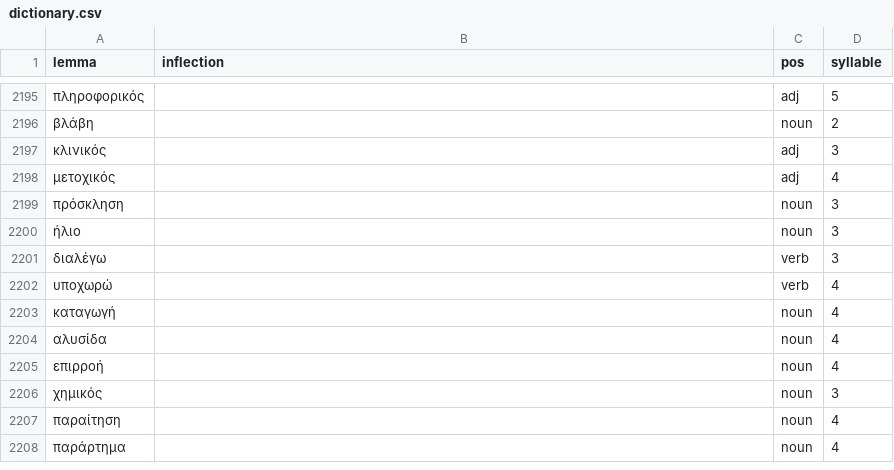
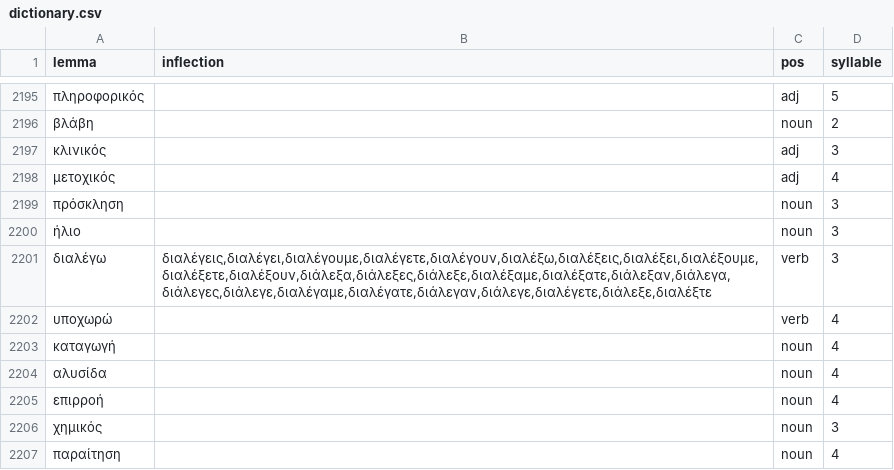
Before and after one commit to gnikides/lemma, a CSV file: src/data/el/dictionary.csv, drawn as a sheet; only a part is shown, gaps mark what is left out; the shorter side is filled out with more unchanged rows; the diff covers the shown part only.

```diff
--- a/src/data/el/dictionary.csv
+++ b/src/data/el/dictionary.csv
@@ -2200,3 +2200,3 @@ lemma;inflection;pos;syllable
 ήλιο;;noun;3
-διαλέγω;;verb;3
+διαλέγω;διαλέγεις,διαλέγει,διαλέγουμε,διαλέγετε,διαλέγουν,διαλέξω,διαλέξεις,διαλέξει,διαλέξουμε,διαλέξετε,διαλέξουν,διάλεξα,διάλεξες,διάλεξε,διαλέξαμε,διαλέξατε,διάλεξαν,διάλεγα,διάλεγες,διάλεγε,διαλέγαμε,διαλέγατε,διάλεγαν,διάλεγε,διαλέγετε,διάλεξε,διαλέξτε;verb;3
 υποχωρώ;;verb;4
```
Also changed, not shown: 2 added rows and 5 edited cells elsewhere in this file.
